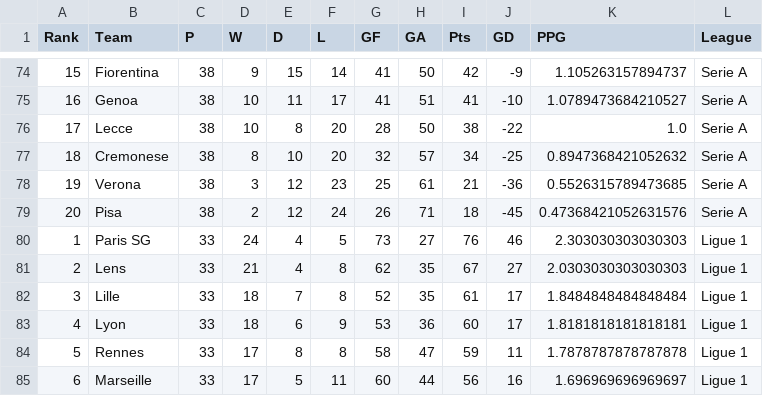
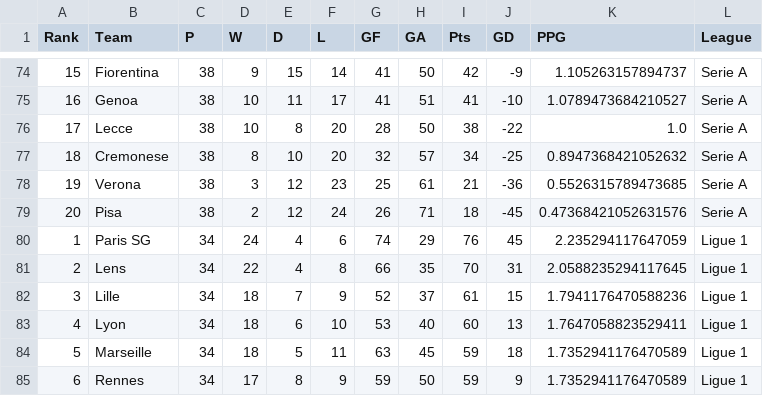
Before and after one commit to tmorcinek/ekstraklasa-analysis, a CSV file: output/csv/tables_2526_all_leagues.csv, drawn as a sheet; only a part is shown, gaps mark what is left out; the diff covers the shown part only.

```diff
--- a/output/csv/tables_2526_all_leagues.csv
+++ b/output/csv/tables_2526_all_leagues.csv
@@ -79,7 +79,7 @@ Rank,Team,P,W,D,L,GF,GA,Pts,GD,PPG,League
 20,Pisa,38,2,12,24,26,71,18,-45,0.47368421052631576,Serie A
-1,Paris SG,33,24,4,5,73,27,76,46,2.303030303030303,Ligue 1
-2,Lens,33,21,4,8,62,35,67,27,2.0303030303030303,Ligue 1
-3,Lille,33,18,7,8,52,35,61,17,1.8484848484848484,Ligue 1
-4,Lyon,33,18,6,9,53,36,60,17,1.8181818181818181,Ligue 1
-5,Rennes,33,17,8,8,58,47,59,11,1.7878787878787878,Ligue 1
-6,Marseille,33,17,5,11,60,44,56,16,1.696969696969697,Ligue 1
+1,Paris SG,34,24,4,6,74,29,76,45,2.235294117647059,Ligue 1
+2,Lens,34,22,4,8,66,35,70,31,2.0588235294117645,Ligue 1
+3,Lille,34,18,7,9,52,37,61,15,1.7941176470588236,Ligue 1
+4,Lyon,34,18,6,10,53,40,60,13,1.7647058823529411,Ligue 1
+5,Marseille,34,18,5,11,63,45,59,18,1.7352941176470589,Ligue 1
+6,Rennes,34,17,8,9,59,50,59,9,1.7352941176470589,Ligue 1
```
Also changed, not shown: 57 edited cells elsewhere in this file, data/F1.csv, output/csv/all_league_metrics.csv, 14 other files.
